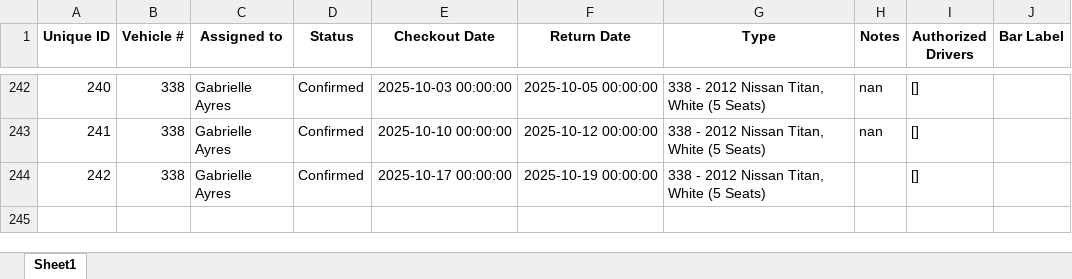
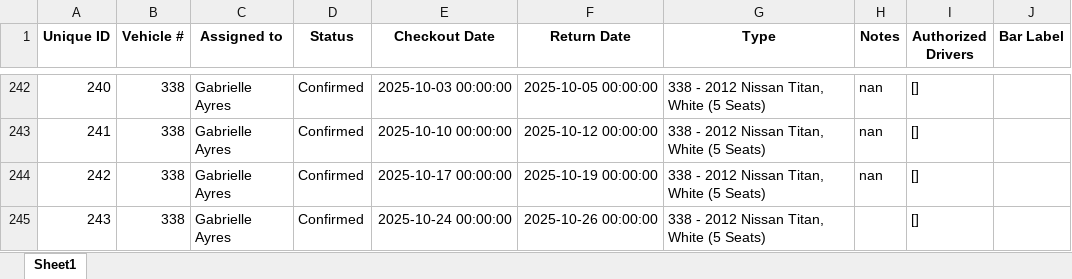
Before and after one commit to forestryvehicleadmin/Vehicle_Gantt, an Excel workbook: Vehicle_Checkout_List.xlsx, sheet Sheet1, drawn as a sheet; only a part is shown, gaps mark what is left out; values as stored, in another font and other column widths than the file's, no borders; the diff names each change by its address in the sheet, - before the commit and + after, or states it on an @@ line.

Commit message:
Added new entry via Streamlit app at 2025-09-09 21:21:56

```diff
--- a/Vehicle_Checkout_List.xlsx (sheet Sheet1)
+++ b/Vehicle_Checkout_List.xlsx (sheet Sheet1)
-H244 (Notes): (empty)
+H244 (Notes): nan
+row 245: 243 | 338 | Gabrielle Ayres | Confirmed | 2025-10-24 00:00:00 | 2025-10-26 00:00:00 | 338 - 2012 Nissan Titan, White (5 Seats) |  | []
```
